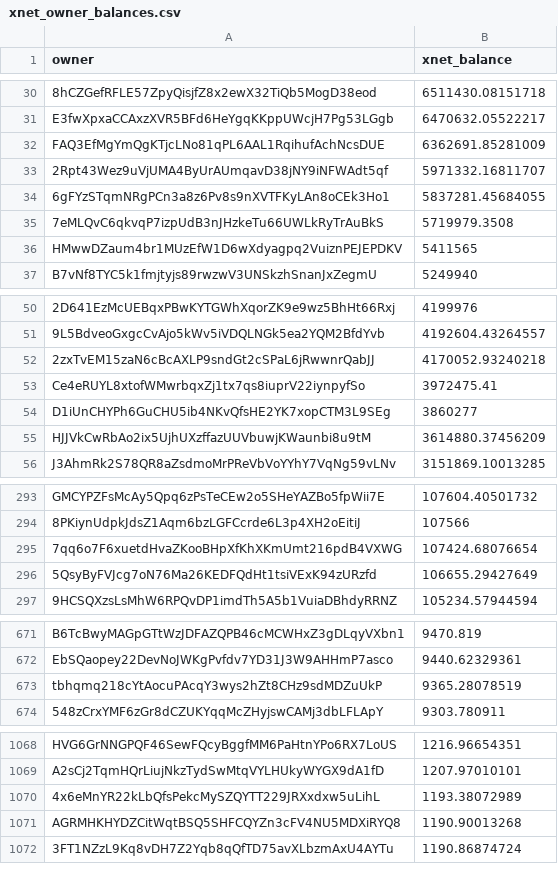
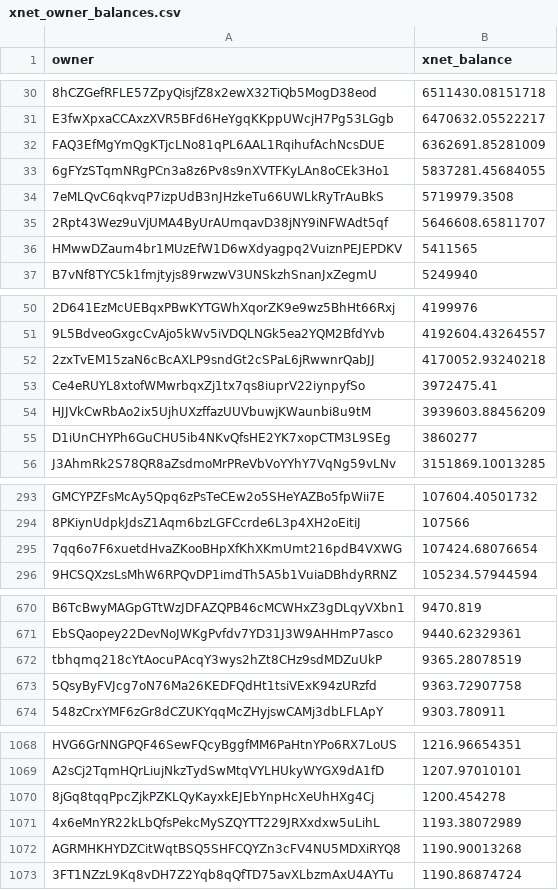
Before and after one commit to xnet-community-data/xnet-data-integration, a CSV file: data/derived/xnet_owner_balances.csv, drawn as a sheet; only a part is shown, gaps mark what is left out; removed rows and columns are numbered as before the commit, all else as after; the diff covers the shown part only; the diff names each change by its address in the sheet, - before the commit and + after, or states it on an @@ line.

Commit message:
Publish XNET live state (full)

```diff
--- a/data/derived/xnet_owner_balances.csv
+++ b/data/derived/xnet_owner_balances.csv
-row 33: 2Rpt43Wez9uVjUMA4ByUrAUmqavD38jNY9iNFWAdt5qf | 5971332.16811707
+row 35: 2Rpt43Wez9uVjUMA4ByUrAUmqavD38jNY9iNFWAdt5qf | 5646608.65811707
+row 54: HJJVkCwRbAo2ix5UjhUXzffazUUVbuwjKWaunbi8u9tM | 3939603.88456209
-row 55: HJJVkCwRbAo2ix5UjhUXzffazUUVbuwjKWaunbi8u9tM | 3614880.37456209
-row 296: 5QsyByFVJcg7oN76Ma26KEDFQdHt1tsiVExK94zURzfd | 106655.29427649
+row 673: 5QsyByFVJcg7oN76Ma26KEDFQdHt1tsiVExK94zURzfd | 9363.72907758
+row 1070: 8jGq8tqqPpcZjkPZKLQyKayxkEJEbYnpHcXeUhHXg4Cj | 1200.454278
```
Also changed, not shown: 4 edited cells elsewhere in this file, 17 other files.
